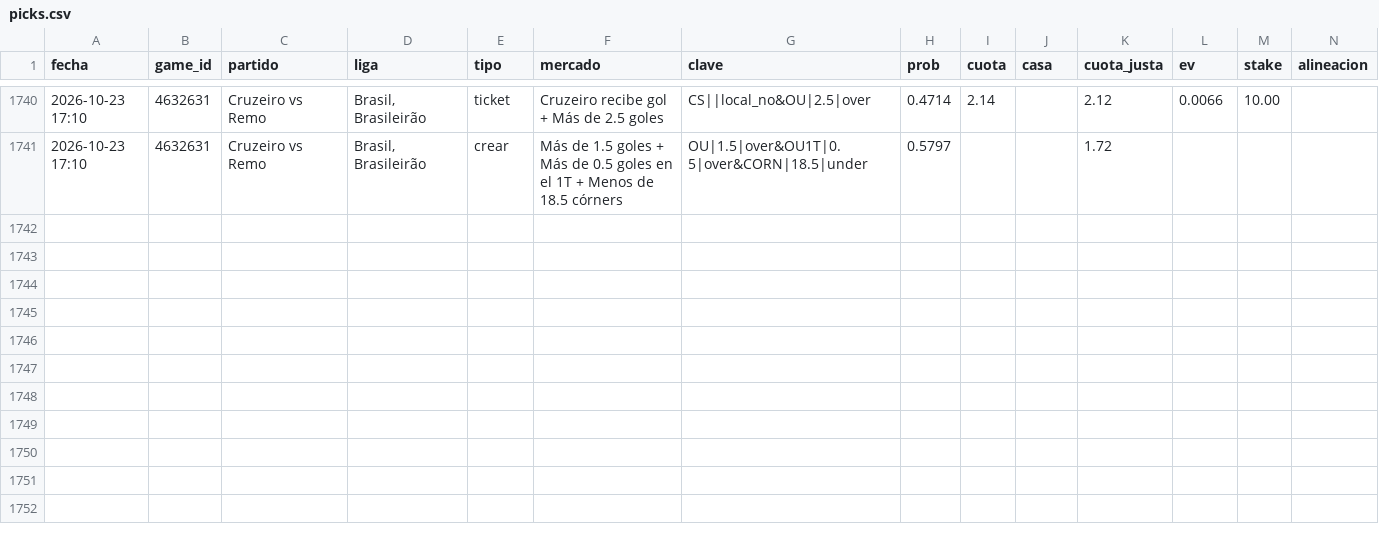
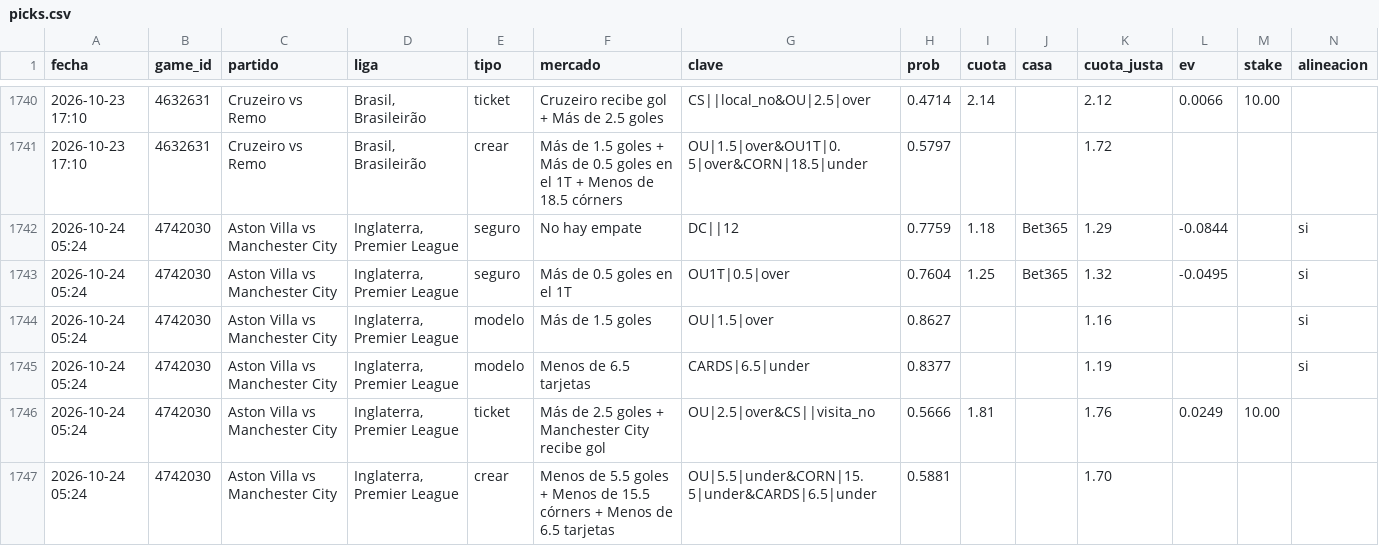
Before and after one commit to JoseVilcatoma/picks-bot, a CSV file: data/picks.csv, drawn as a sheet; only a part is shown, gaps mark what is left out; rows hold the shown columns only; the diff names each change by its address in the sheet, - before the commit and + after, or states it on an @@ line.

```diff
--- a/data/picks.csv
+++ b/data/picks.csv
+row 1742: 2026-10-24 05:24 | 4742030 | Aston Villa vs Manchester City | Inglaterra, Premier League | seguro | No hay empate | DC||12 | 0.7759 | 1.18 | Bet365 | 1.29 | -0.0844 |  | si
+row 1743: 2026-10-24 05:24 | 4742030 | Aston Villa vs Manchester City | Inglaterra, Premier League | seguro | Más de 0.5 goles en el 1T | OU1T|0.5|over | 0.7604 | 1.25 | Bet365 | 1.32 | -0.0495 |  | si
+row 1744: 2026-10-24 05:24 | 4742030 | Aston Villa vs Manchester City | Inglaterra, Premier League | modelo | Más de 1.5 goles | OU|1.5|over | 0.8627 |  |  | 1.16 |  |  | si
+row 1745: 2026-10-24 05:24 | 4742030 | Aston Villa vs Manchester City | Inglaterra, Premier League | modelo | Menos de 6.5 tarjetas | CARDS|6.5|under | 0.8377 |  |  | 1.19 |  |  | si
+row 1746: 2026-10-24 05:24 | 4742030 | Aston Villa vs Manchester City | Inglaterra, Premier League | ticket | Más de 2.5 goles + Manchester City recibe gol | OU|2.5|over&CS||visita_no | 0.5666 | 1.81 |  | 1.76 | 0.0249 | 10.00
+row 1747: 2026-10-24 05:24 | 4742030 | Aston Villa vs Manchester City | Inglaterra, Premier League | crear | Menos de 5.5 goles + Menos de 15.5 córners + Menos de 6.5 tarjetas | OU|5.5|under&CORN|15.5|under&CARDS|6.5|under | 0.5881 |  |  | 1.70
```
Also changed, not shown: 4 other files.
